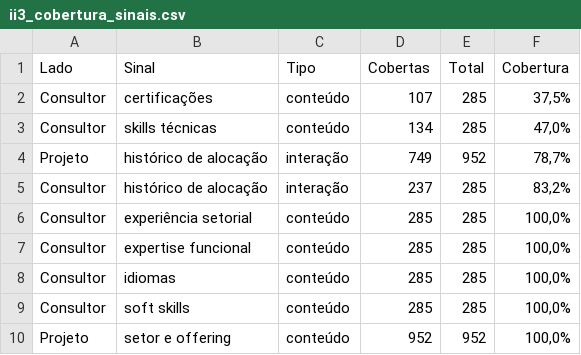
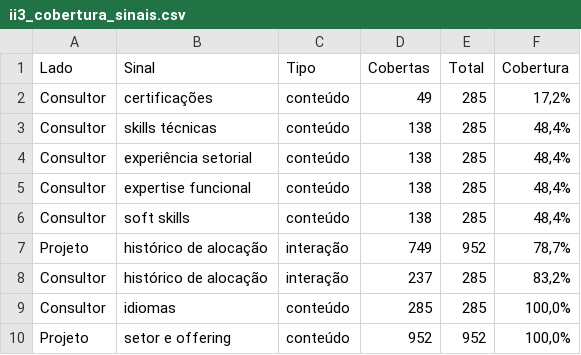
Before and after one commit to rafamesqm/allocation-framework, a CSV file: outputs/tables/ii3_cobertura_sinais.csv, drawn as a sheet.

```diff
--- a/outputs/tables/ii3_cobertura_sinais.csv
+++ b/outputs/tables/ii3_cobertura_sinais.csv
@@ -1,10 +1,10 @@
 Lado,Sinal,Tipo,Cobertas,Total,Cobertura
-Consultor,certificações,conteúdo,107,285,"37,5%"
-Consultor,skills técnicas,conteúdo,134,285,"47,0%"
+Consultor,certificações,conteúdo,49,285,"17,2%"
+Consultor,skills técnicas,conteúdo,138,285,"48,4%"
+Consultor,experiência setorial,conteúdo,138,285,"48,4%"
+Consultor,expertise funcional,conteúdo,138,285,"48,4%"
+Consultor,soft skills,conteúdo,138,285,"48,4%"
 Projeto,histórico de alocação,interação,749,952,"78,7%"
 Consultor,histórico de alocação,interação,237,285,"83,2%"
-Consultor,experiência setorial,conteúdo,285,285,"100,0%"
-Consultor,expertise funcional,conteúdo,285,285,"100,0%"
 Consultor,idiomas,conteúdo,285,285,"100,0%"
-Consultor,soft skills,conteúdo,285,285,"100,0%"
 Projeto,setor e offering,conteúdo,952,952,"100,0%"
```
Also changed, not shown: outputs/tables/achados_i0.csv, outputs/tables/achados_i1.csv, 26 other files.
